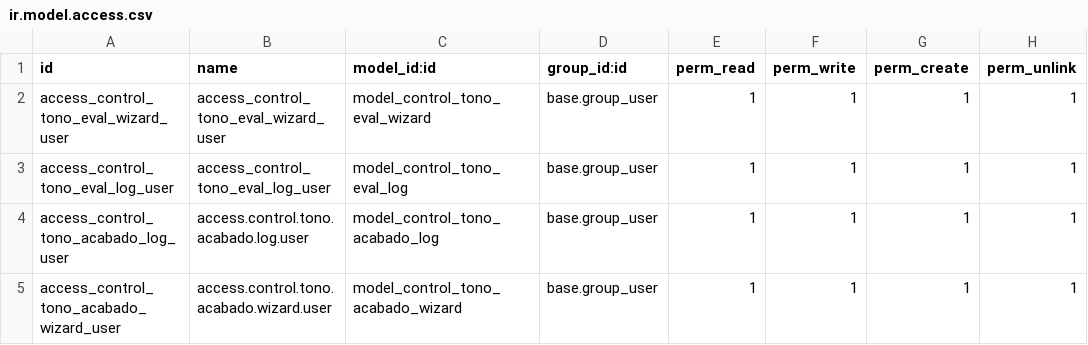
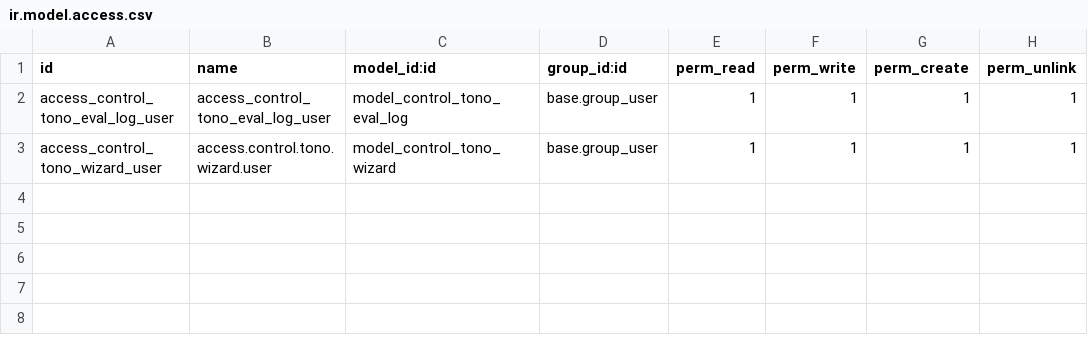
Before and after one commit to perucodex/idetex, a CSV file: idtx_batch_quality/security/ir.model.access.csv, drawn as a sheet.

```diff
--- a/idtx_batch_quality/security/ir.model.access.csv
+++ b/idtx_batch_quality/security/ir.model.access.csv
@@ -1,5 +1,3 @@
 id,name,model_id:id,group_id:id,perm_read,perm_write,perm_create,perm_unlink
-access_control_tono_eval_wizard_user,access_control_tono_eval_wizard_user,model_control_tono_eval_wizard,base.group_user,1,1,1,1
 access_control_tono_eval_log_user,access_control_tono_eval_log_user,model_control_tono_eval_log,base.group_user,1,1,1,1
-access_control_tono_acabado_log_user,access.control.tono.acabado.log.user,model_control_tono_acabado_log,base.group_user,1,1,1,1
-access_control_tono_acabado_wizard_user,access.control.tono.acabado.wizard.user,model_control_tono_acabado_wizard,base.group_user,1,1,1,1
+access_control_tono_wizard_user,access.control.tono.wizard.user,model_control_tono_wizard,base.group_user,1,1,1,1
```
Also changed, not shown: 14 other files.
